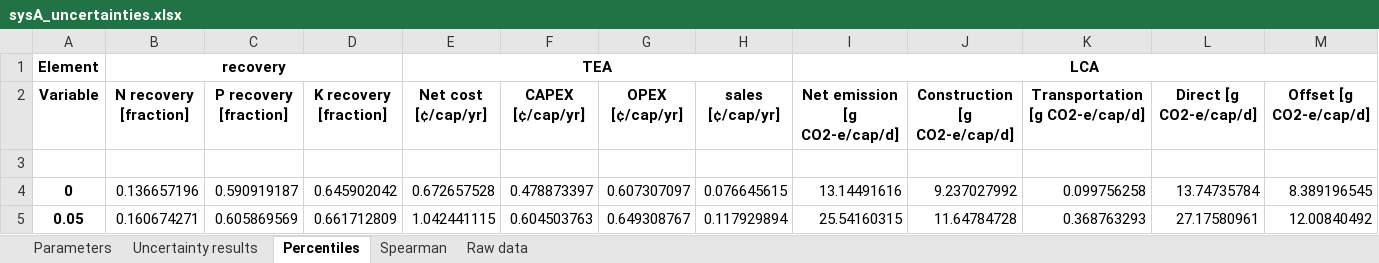
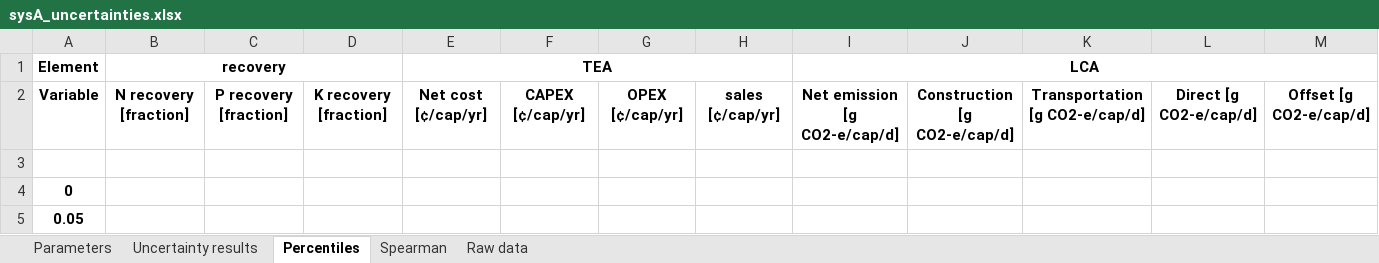
Before and after one commit to QSD-Group/QSDsan-workshop, an Excel workbook: results/sysA_uncertainties.xlsx, sheet Percentiles, drawn as a sheet; only a part is shown; values as stored, in another font and other column widths than the file's, no borders; the diff covers the shown part only; the diff names each change by its address in the sheet, - before the commit and + after, or states it on an @@ line.

```diff
--- a/results/sysA_uncertainties.xlsx (sheet Percentiles)
+++ b/results/sysA_uncertainties.xlsx (sheet Percentiles)
-B4 (recovery): 0.136657196
+B4 (recovery): (empty)
-C4: 0.590919187
+C4: (empty)
-D4: 0.645902042
+D4: (empty)
-E4 (TEA): 0.672657528
+E4 (TEA): (empty)
-F4: 0.478873397
+F4: (empty)
-G4: 0.607307097
+G4: (empty)
-H4: 0.076645615
+H4: (empty)
-I4 (LCA): 13.14491616
+I4 (LCA): (empty)
-J4: 9.237027992
+J4: (empty)
-K4: 0.099756258
+K4: (empty)
-L4: 13.74735784
+L4: (empty)
-M4: 8.389196545
+M4: (empty)
-B5 (recovery): 0.160674271
+B5 (recovery): (empty)
-C5: 0.605869569
+C5: (empty)
-D5: 0.661712809
+D5: (empty)
-E5 (TEA): 1.042441115
+E5 (TEA): (empty)
-F5: 0.604503763
+F5: (empty)
-G5: 0.649308767
+G5: (empty)
-H5: 0.117929894
+H5: (empty)
-I5 (LCA): 25.54160315
+I5 (LCA): (empty)
-J5: 11.64784728
+J5: (empty)
-K5: 0.368763293
+K5: (empty)
-L5: 27.17580961
+L5: (empty)
-M5: 12.00840492
+M5: (empty)
```
Also changed, not shown: 60 edited cells elsewhere in this sheet, sheet Raw data, sheet Parameters, sheet Uncertainty results, sheet Spearman, 8 other files.
